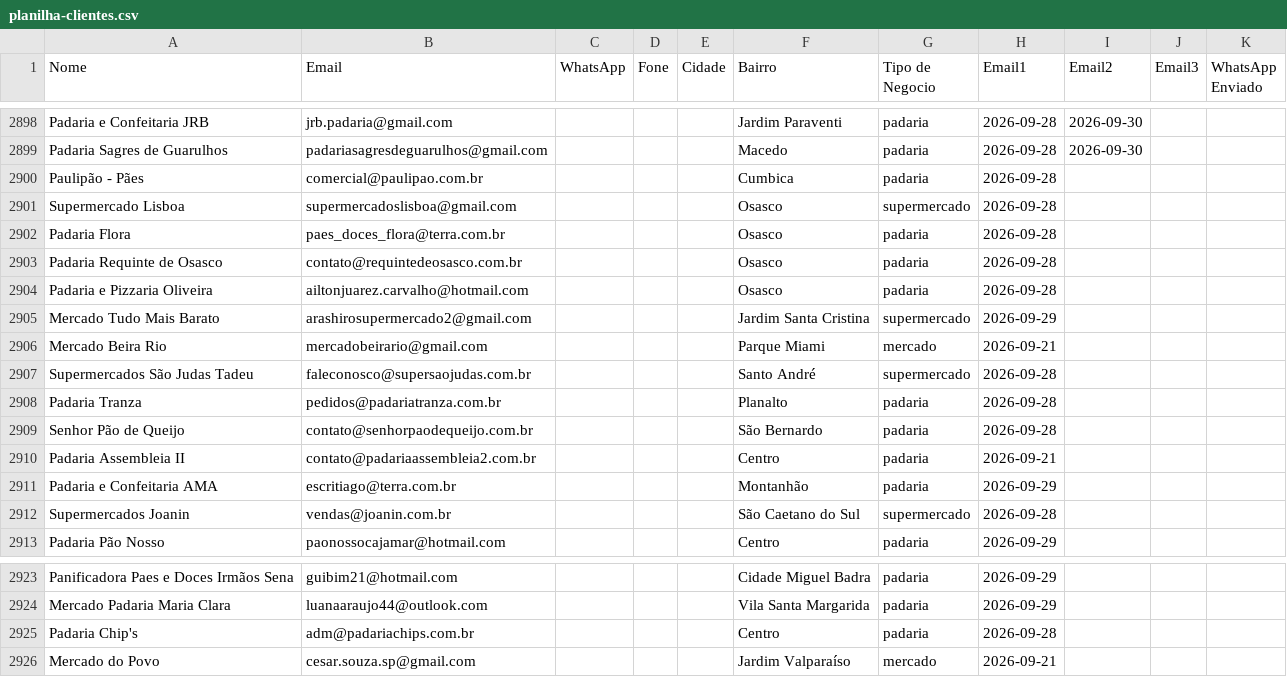
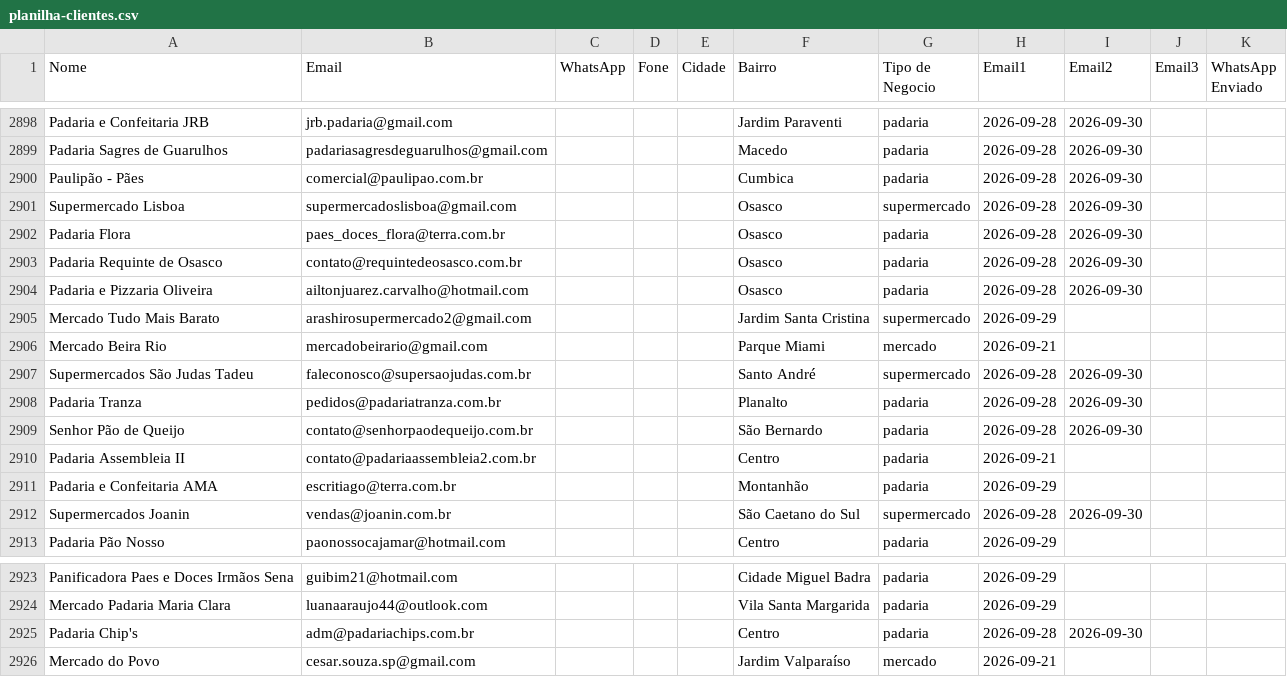
Before and after one commit to gustavorotatori-svg/Pindorama, a CSV file: planilha-clientes.csv, drawn as a sheet; only a part is shown, gaps mark what is left out.

```diff
--- a/planilha-clientes.csv
+++ b/planilha-clientes.csv
@@ -2899,15 +2899,15 @@ Padaria e Confeitaria JRB;jrb.padaria@gmail.com;;;;Jardim Paraventi;padaria;2026
 Padaria Sagres de Guarulhos;padariasagresdeguarulhos@gmail.com;;;;Macedo;padaria;2026-09-28;2026-09-30;;
-Paulipão - Pães;comercial@paulipao.com.br;;;;Cumbica;padaria;2026-09-28;;;
-Supermercado Lisboa;supermercadoslisboa@gmail.com;;;;Osasco;supermercado;2026-09-28;;;
-Padaria Flora;paes_doces_flora@terra.com.br;;;;Osasco;padaria;2026-09-28;;;
-Padaria Requinte de Osasco;contato@requintedeosasco.com.br;;;;Osasco;padaria;2026-09-28;;;
-Padaria e Pizzaria Oliveira;ailtonjuarez.carvalho@hotmail.com;;;;Osasco;padaria;2026-09-28;;;
+Paulipão - Pães;comercial@paulipao.com.br;;;;Cumbica;padaria;2026-09-28;2026-09-30;;
+Supermercado Lisboa;supermercadoslisboa@gmail.com;;;;Osasco;supermercado;2026-09-28;2026-09-30;;
+Padaria Flora;paes_doces_flora@terra.com.br;;;;Osasco;padaria;2026-09-28;2026-09-30;;
+Padaria Requinte de Osasco;contato@requintedeosasco.com.br;;;;Osasco;padaria;2026-09-28;2026-09-30;;
+Padaria e Pizzaria Oliveira;ailtonjuarez.carvalho@hotmail.com;;;;Osasco;padaria;2026-09-28;2026-09-30;;
 Mercado Tudo Mais Barato;arashirosupermercado2@gmail.com;;;;Jardim Santa Cristina;supermercado;2026-09-29;;;
 Mercado Beira Rio;mercadobeirario@gmail.com;;;;Parque Miami;mercado;2026-09-21;;;
-Supermercados São Judas Tadeu;faleconosco@supersaojudas.com.br;;;;Santo André;supermercado;2026-09-28;;;
-Padaria Tranza;pedidos@padariatranza.com.br;;;;Planalto;padaria;2026-09-28;;;
-Senhor Pão de Queijo;contato@senhorpaodequeijo.com.br;;;;São Bernardo;padaria;2026-09-28;;;
+Supermercados São Judas Tadeu;faleconosco@supersaojudas.com.br;;;;Santo André;supermercado;2026-09-28;2026-09-30;;
+Padaria Tranza;pedidos@padariatranza.com.br;;;;Planalto;padaria;2026-09-28;2026-09-30;;
+Senhor Pão de Queijo;contato@senhorpaodequeijo.com.br;;;;São Bernardo;padaria;2026-09-28;2026-09-30;;
 Padaria Assembleia II;contato@padariaassembleia2.com.br;;;;Centro;padaria;2026-09-21;;;
 Padaria e Confeitaria AMA;escritiago@terra.com.br;;;;Montanhão;padaria;2026-09-29;;;
-Supermercados Joanin;vendas@joanin.com.br;;;;São Caetano do Sul;supermercado;2026-09-28;;;
+Supermercados Joanin;vendas@joanin.com.br;;;;São Caetano do Sul;supermercado;2026-09-28;2026-09-30;;
 Padaria Pão Nosso;paonossocajamar@hotmail.com;;;;Centro;padaria;2026-09-29;;;
@@ -2924,3 +2924,3 @@ Panificadora Paes e Doces Irmãos Sena;guibim21@hotmail.com;;;;Cidade Miguel Bad
 Mercado Padaria Maria Clara;luanaaraujo44@outlook.com;;;;Vila Santa Margarida;padaria;2026-09-29;;;
-Padaria Chip's;adm@padariachips.com.br;;;;Centro;padaria;2026-09-28;;;
+Padaria Chip's;adm@padariachips.com.br;;;;Centro;padaria;2026-09-28;2026-09-30;;
 Mercado do Povo;cesar.souza.sp@gmail.com;;;;Jardim Valparaíso;mercado;2026-09-21;;;
```
Also changed, not shown: 2 other files.
